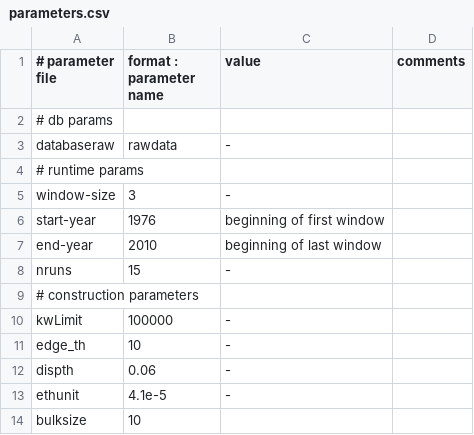
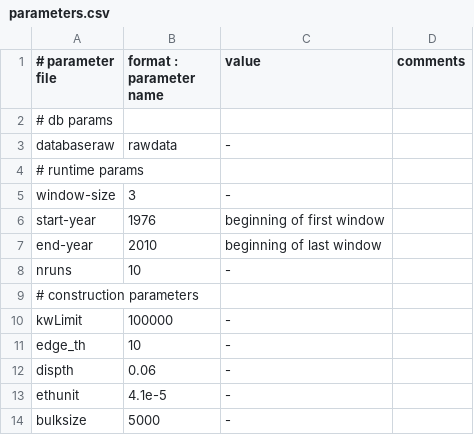
Before and after one commit to JusteRaimbault/InnovationDiffusion, a CSV file: Models/DataProcessing/conf/parameters.csv, drawn as a sheet.

```diff
--- a/Models/DataProcessing/conf/parameters.csv
+++ b/Models/DataProcessing/conf/parameters.csv
@@ -7,3 +7,3 @@ start-year;1976;beginning of first window
 end-year;2010;beginning of last window
-nruns;15;-
+nruns;10;-
 # construction parameters
@@ -13,2 +13,2 @@ dispth;0.06;-
 ethunit;4.1e-5;-
-bulksize;10
+bulksize;5000;-
```
Also changed, not shown: 2 other files.
